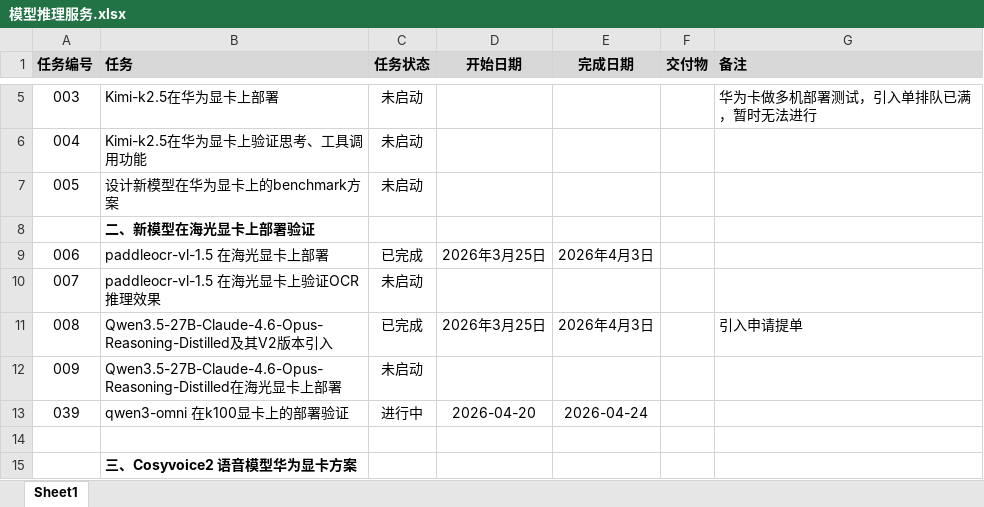
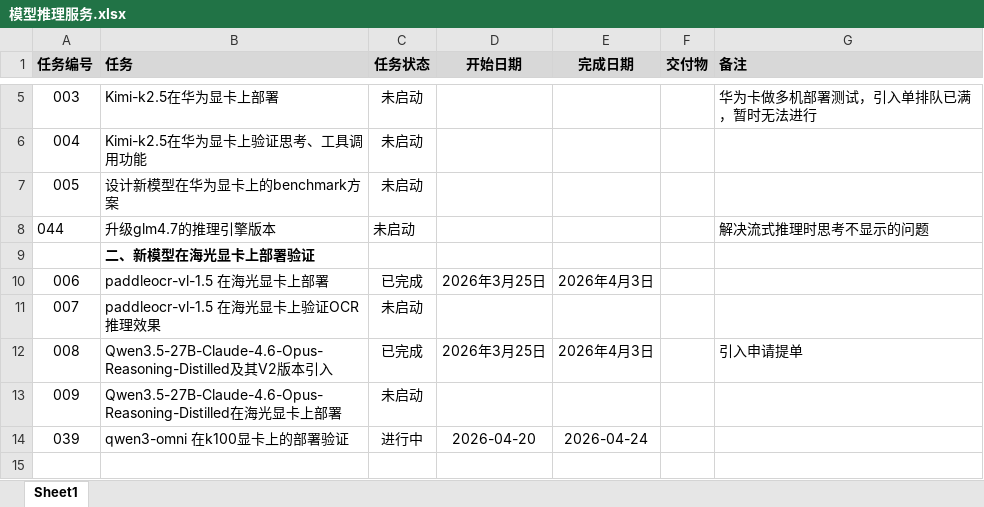
Before and after one commit to WoodMask/citic-workspace, an Excel workbook: 模型推理服务.xlsx, sheet Sheet1, drawn as a sheet; only a part is shown, gaps mark what is left out; the shorter side is filled out with more unchanged rows; values as stored, in another font and other column widths than the file's, no borders; the diff names each change by its address in the sheet, - before the commit and + after, or states it on an @@ line.

Commit message:
feat: 新增华为显卡任务#044-升级glm4.7推理引擎版本

```diff
--- a/模型推理服务.xlsx (sheet Sheet1)
+++ b/模型推理服务.xlsx (sheet Sheet1)
+row 8: 044 | 升级glm4.7的推理引擎版本 | 未启动 |  |  |  | 解决流式推理时思考不显示的问题
```
Also changed, not shown: 1 other file.
